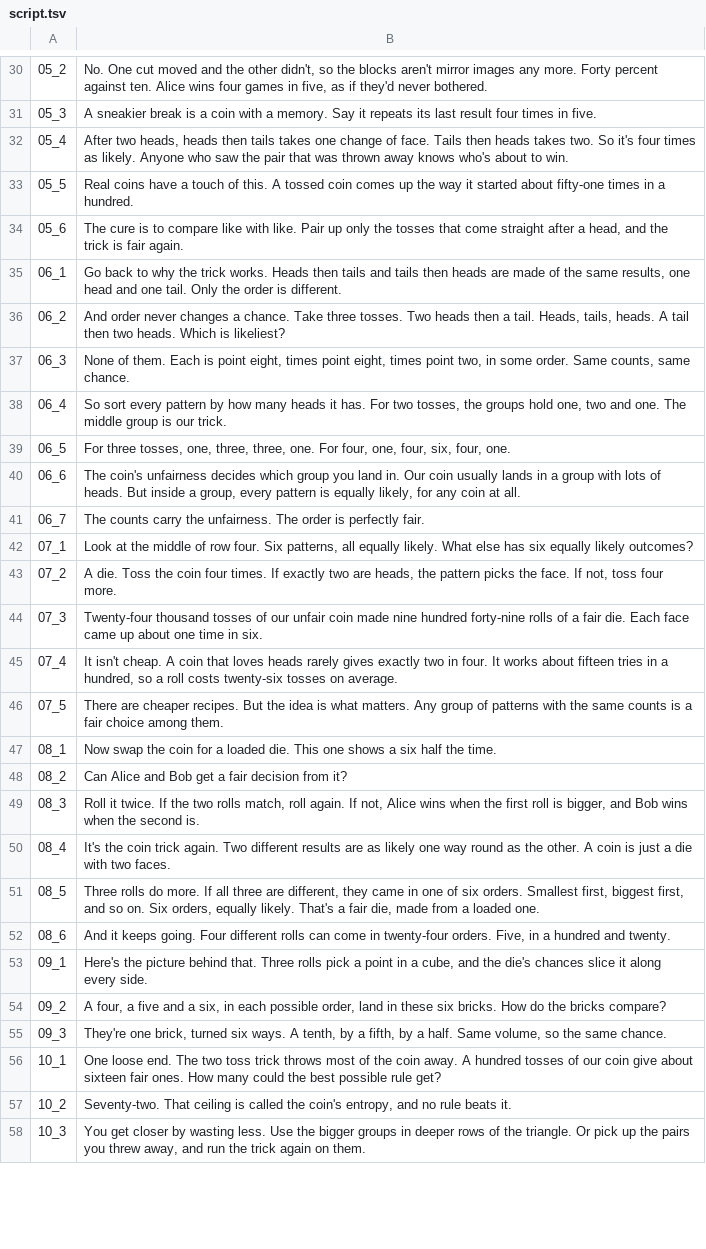
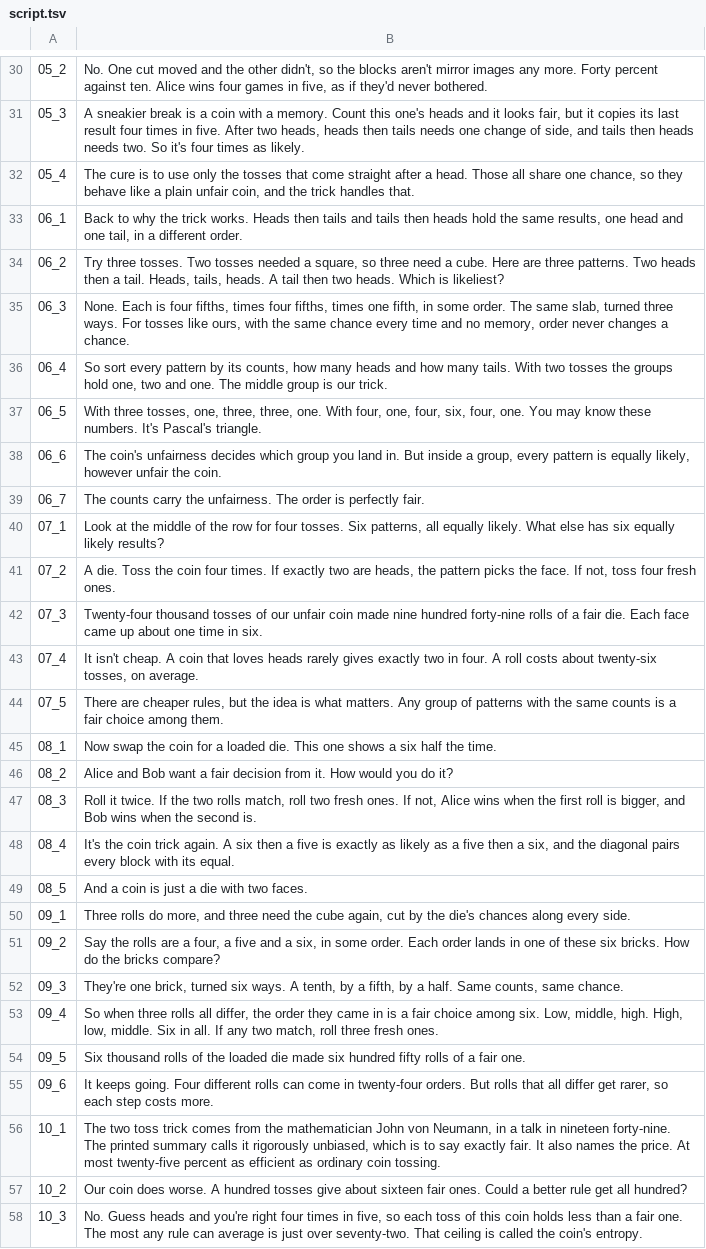
Before and after one commit to Dicklesworthstone/jeffs_math_explainer_videos, a TSV file: explainer_corpus/fair_coin/script.tsv, drawn as a sheet; only a part is shown, gaps mark what is left out; removed rows and columns are numbered as before the commit, all else as after; the diff covers the shown part only; the diff names each change by its address in the sheet, - before the commit and + after, or states it on an @@ line.

```diff
--- a/explainer_corpus/fair_coin/script.tsv
+++ b/explainer_corpus/fair_coin/script.tsv
-B31: …a memory. Say it repeats its last result four times in five.
+B31: …a memory. Count this one's heads and it looks fair, but it copies its last result four times in five. After two heads, heads then tails needs one change of side, and tails then heads needs two. So it's four times as likely.
-B32: After two heads, heads then tails takes one change of face. Tails then heads takes two. So it's four times as likely. Anyone who saw the pair that was thrown away knows who's about to win.
+B32: The cure is to use only the tosses that come straight after a head. Those all share one chance, so they behave like a plain unfair coin, and the trick handles that.
-row 33: 05_5 | Real coins have a touch of this. A tossed coin comes up the way it started about fifty-one times in a hundred.
-row 34: 05_6 | The cure is to compare like with like. Pair up only the tosses that come straight after a head, and the trick is fair again.
-B33: Go back to why the trick works. Heads then tails and tails then heads are made of the same results, one head and one tail. Only the order is different.
+B33: Back to why the trick works. Heads then tails and tails then heads hold the same results, one head and one tail, in a different order.
-B34: And order never changes a chance. Take three tosses. Two heads…
+B34: Try three tosses. Two tosses needed a square, so three need a cube. Here are three patterns. Two heads…
-B35: None of them. Each is point eight, times point eight, times point two, in some order. Same counts, same chance.
+B35: None. Each is four fifths, times four fifths, times one fifth, in some order. The same slab, turned three ways. For tosses like ours, with the same chance every time and no memory, order never changes a chance.
-B36: …pattern by how many heads it has. For two tosses, the groups…
+B36: …pattern by its counts, how many heads and how many tails. With two tosses the groups…
-B37: For three tosses, one, three, three, one. For four, one, four, six, four, one.
+B37: With three tosses, one, three, three, one. With four, one, four, six, four, one. You may know these numbers. It's Pascal's triangle.
-B38: …land in. Our coin usually lands in a group with lots of heads. But inside a group, every pattern is equally likely, for any coin at all.
+B38: …land in. But inside a group, every pattern is equally likely, however unfair the coin.
-B40: …middle of row four. Six patterns, all equally likely. What else has six equally likely outcomes?
+B40: …middle of the row for four tosses. Six patterns, all equally likely. What else has six equally likely results?
-B41: …toss four more.
+B41: …toss four fresh ones.
-B43: …in four. It works about fifteen tries in a hundred, so a roll costs twenty-six tosses on average.
+B43: …in four. A roll costs about twenty-six tosses, on average.
-B44: …are cheaper recipes. But the idea…
+B44: …are cheaper rules, but the idea…
-B46: Can Alice and Bob get a fair decision from it?
+B46: Alice and Bob want a fair decision from it. How would you do it?
-B47: …match, roll again. If not,…
+B47: …match, roll two fresh ones. If not,…
-B48: …trick again. Two different results are as likely one way round as the other. A coin is just a die with two faces.
+B48: …trick again. A six then a five is exactly as likely as a five then a six, and the diagonal pairs every block with its equal.
-B49: Three rolls do more. If all three are different, they came in one of six orders. Smallest first, biggest first, and so on. Six orders, equally likely. That's a fair die, made from a loaded one.
+B49: And a coin is just a die with two faces.
-row 52: 08_6 | And it keeps going. Four different rolls can come in twenty-four orders. Five, in a hundred and twenty.
-B50: Here's the picture behind that. Three rolls pick a point in a cube, and the die's chances slice it along every…
+B50: Three rolls do more, and three need the cube again, cut by the die's chances along every…
-B51: A four, a five and a six, in each possible order, land in these six…
+B51: Say the rolls are a four, a five and a six, in some order. Each order lands in one of these six…
-B52: …half. Same volume, so the same chance.
+B52: …half. Same counts, same chance.
+row 53: 09_4 | So when three rolls all differ, the order they came in is a fair choice among six. Low, middle, high. High, low, middle. Six in all. If any two match, roll three fresh ones.
+row 54: 09_5 | Six thousand rolls of the loaded die made six hundred fifty rolls of a fair one.
+row 55: 09_6 | It keeps going. Four different rolls can come in twenty-four orders. But rolls that all differ get rarer, so each step costs more.
-B56: One loose end. The two toss trick throws most of the coin away. A hundred tosses of our coin give about sixteen fair ones. How many could the best possible rule get?
+B56: The two toss trick comes from the mathematician John von Neumann, in a talk in nineteen forty-nine. The printed summary calls it rigorously unbiased, which is to say exactly fair. It also names the price. At most twenty-five percent as efficient as ordinary coin tossing.
-B57: Seventy-two. That ceiling is called the coin's entropy, and no rule beats it.
+B57: Our coin does worse. A hundred tosses give about sixteen fair ones. Could a better rule get all hundred?
-B58: You get closer by wasting less. Use the bigger groups in deeper rows of the triangle. Or pick up the pairs you threw away, and run the trick again on them.
+B58: No. Guess heads and you're right four times in five, so each toss of this coin holds less than a fair one. The most any rule can average is just over seventy-two. That ceiling is called the coin's entropy.
```
Also changed, not shown: 2 removed rows and 28 edited cells elsewhere in this file, 13 other files.
